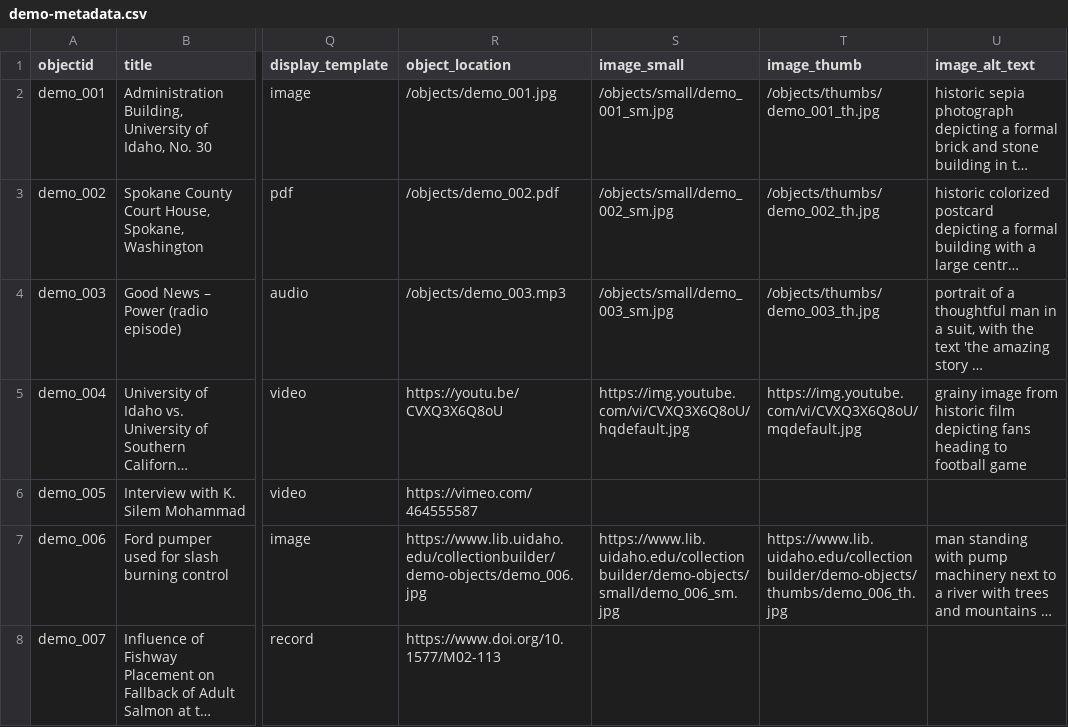
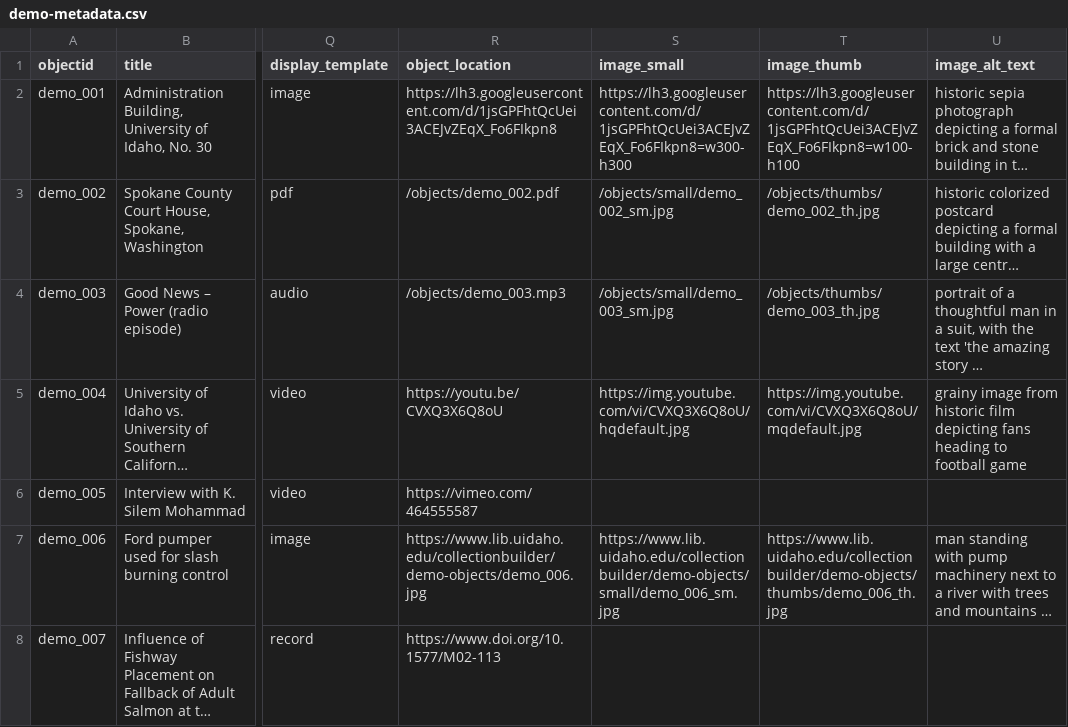
Before and after one commit to sgraham3/vv, a CSV file: _data/demo-metadata.csv, drawn as a sheet; only a part is shown, gaps mark what is left out; long unchanged cells end in …; the diff names each change by its address in the sheet, - before the commit and + after, or states it on an @@ line.

Commit message:
Add files via upload

```diff
--- a/_data/demo-metadata.csv
+++ b/_data/demo-metadata.csv
-R2 (object_location): /objects/demo_001.jpg
+R2 (object_location): https://lh3.googleusercontent.com/d/1jsGPFhtQcUei3ACEJvZEqX_Fo6FIkpn8
-S2 (image_small): /objects/small/demo_001_sm.jpg
+S2 (image_small): https://lh3.googleusercontent.com/d/1jsGPFhtQcUei3ACEJvZEqX_Fo6FIkpn8=w300-h300
-T2 (image_thumb): /objects/thumbs/demo_001_th.jpg
+T2 (image_thumb): https://lh3.googleusercontent.com/d/1jsGPFhtQcUei3ACEJvZEqX_Fo6FIkpn8=w100-h100
```
